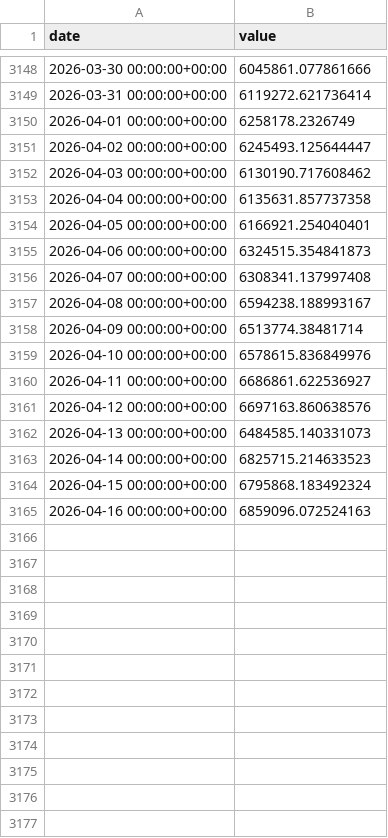
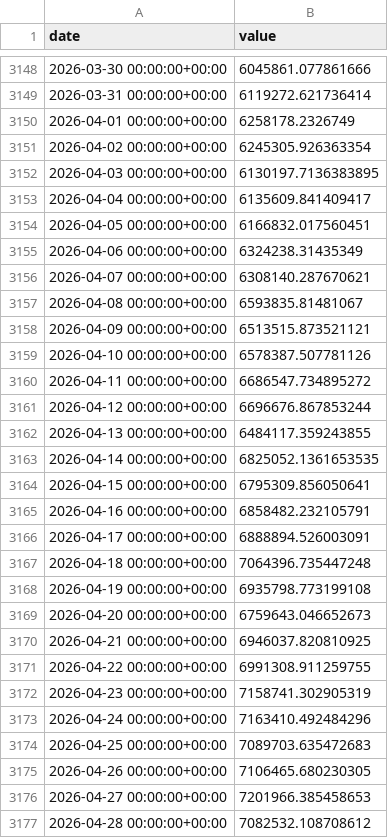
Before and after one commit to fxstr/trend-following-crypto, a CSV file: src/index.csv, drawn as a sheet; only a part is shown, gaps mark what is left out; the diff covers the shown part only.

```diff
--- a/src/index.csv
+++ b/src/index.csv
@@ -3150,16 +3150,28 @@ date,value
 2026-04-01 00:00:00+00:00,6258178.2326749
-2026-04-02 00:00:00+00:00,6245493.125644447
-2026-04-03 00:00:00+00:00,6130190.717608462
-2026-04-04 00:00:00+00:00,6135631.857737358
-2026-04-05 00:00:00+00:00,6166921.254040401
-2026-04-06 00:00:00+00:00,6324515.354841873
-2026-04-07 00:00:00+00:00,6308341.137997408
-2026-04-08 00:00:00+00:00,6594238.188993167
-2026-04-09 00:00:00+00:00,6513774.38481714
-2026-04-10 00:00:00+00:00,6578615.836849976
-2026-04-11 00:00:00+00:00,6686861.622536927
-2026-04-12 00:00:00+00:00,6697163.860638576
-2026-04-13 00:00:00+00:00,6484585.140331073
-2026-04-14 00:00:00+00:00,6825715.214633523
-2026-04-15 00:00:00+00:00,6795868.183492324
-2026-04-16 00:00:00+00:00,6859096.072524163
+2026-04-02 00:00:00+00:00,6245305.926363354
+2026-04-03 00:00:00+00:00,6130197.7136383895
+2026-04-04 00:00:00+00:00,6135609.841409417
+2026-04-05 00:00:00+00:00,6166832.017560451
+2026-04-06 00:00:00+00:00,6324238.31435349
+2026-04-07 00:00:00+00:00,6308140.287670621
+2026-04-08 00:00:00+00:00,6593835.81481067
+2026-04-09 00:00:00+00:00,6513515.873521121
+2026-04-10 00:00:00+00:00,6578387.507781126
+2026-04-11 00:00:00+00:00,6686547.734895272
+2026-04-12 00:00:00+00:00,6696676.867853244
+2026-04-13 00:00:00+00:00,6484117.359243855
+2026-04-14 00:00:00+00:00,6825052.1361653535
+2026-04-15 00:00:00+00:00,6795309.856050641
+2026-04-16 00:00:00+00:00,6858482.232105791
+2026-04-17 00:00:00+00:00,6888894.526003091
+2026-04-18 00:00:00+00:00,7064396.735447248
+2026-04-19 00:00:00+00:00,6935798.773199108
+2026-04-20 00:00:00+00:00,6759643.046652673
+2026-04-21 00:00:00+00:00,6946037.820810925
+2026-04-22 00:00:00+00:00,6991308.911259755
+2026-04-23 00:00:00+00:00,7158741.302905319
+2026-04-24 00:00:00+00:00,7163410.492484296
+2026-04-25 00:00:00+00:00,7089703.635472683
+2026-04-26 00:00:00+00:00,7106465.680230305
+2026-04-27 00:00:00+00:00,7201966.385458653
+2026-04-28 00:00:00+00:00,7082532.108708612
```
Also changed, not shown: 17 added rows elsewhere in this file, src/index_weights.csv, src/weights.csv.
